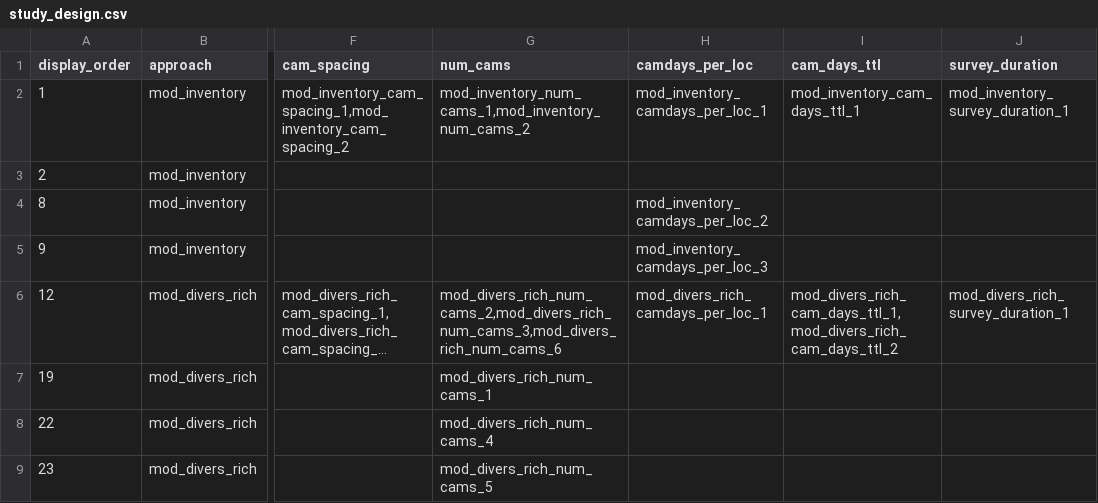
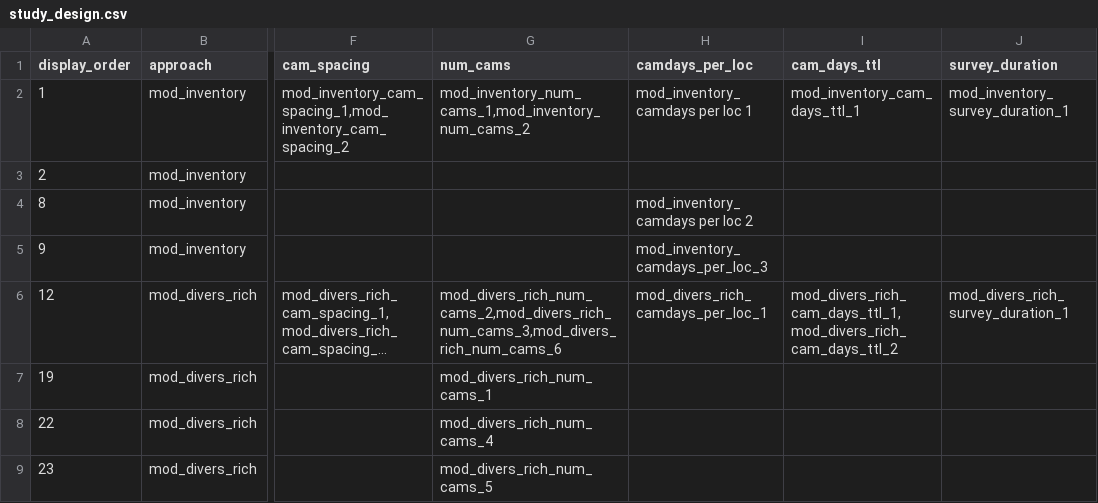
Before and after one commit to AB-RCSC/rc-decision-support-tool, a CSV file: study_design.csv, drawn as a sheet; only a part is shown, gaps mark what is left out; long unchanged cells end in …; the diff names each change by its address in the sheet, - before the commit and + after, or states it on an @@ line.

```diff
--- a/study_design.csv
+++ b/study_design.csv
-H2 (camdays_per_loc): mod_inventory_camdays_per_loc_1
+H2 (camdays_per_loc): mod_inventory_camdays per loc 1
-H4 (camdays_per_loc): mod_inventory_camdays_per_loc_2
+H4 (camdays_per_loc): mod_inventory_camdays per loc 2
```
Also changed, not shown: 4 other files.
